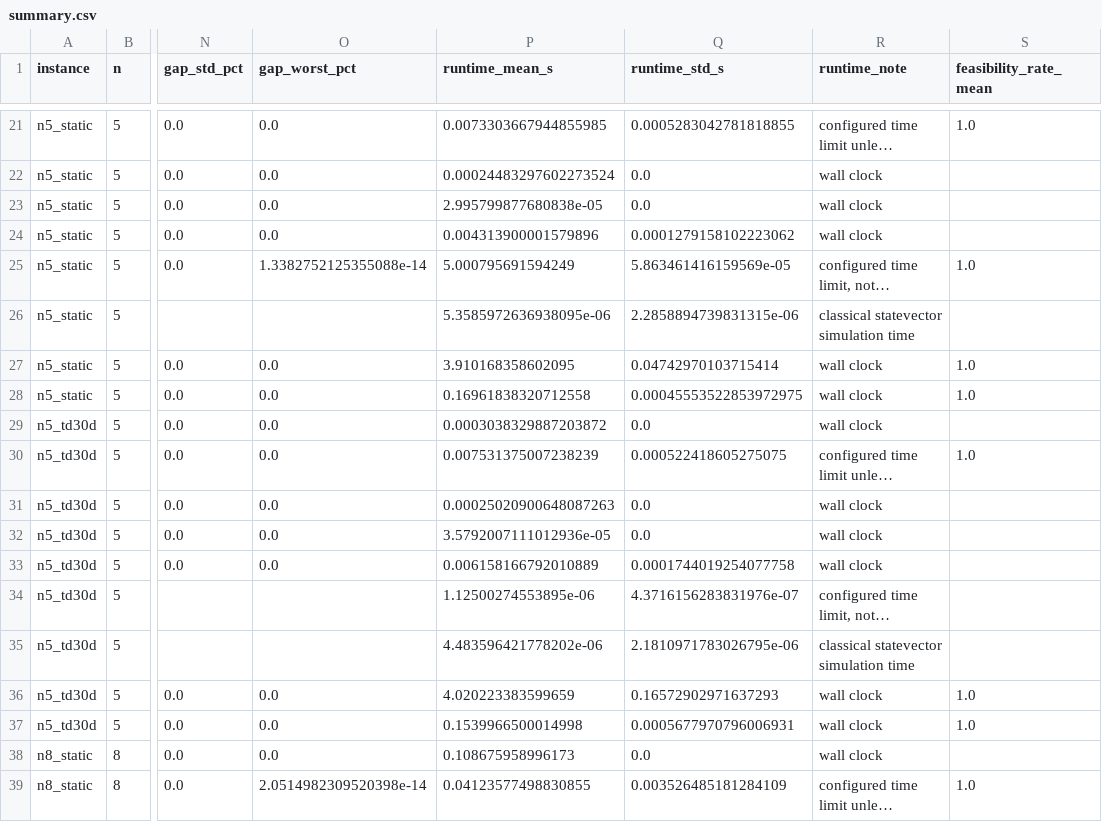
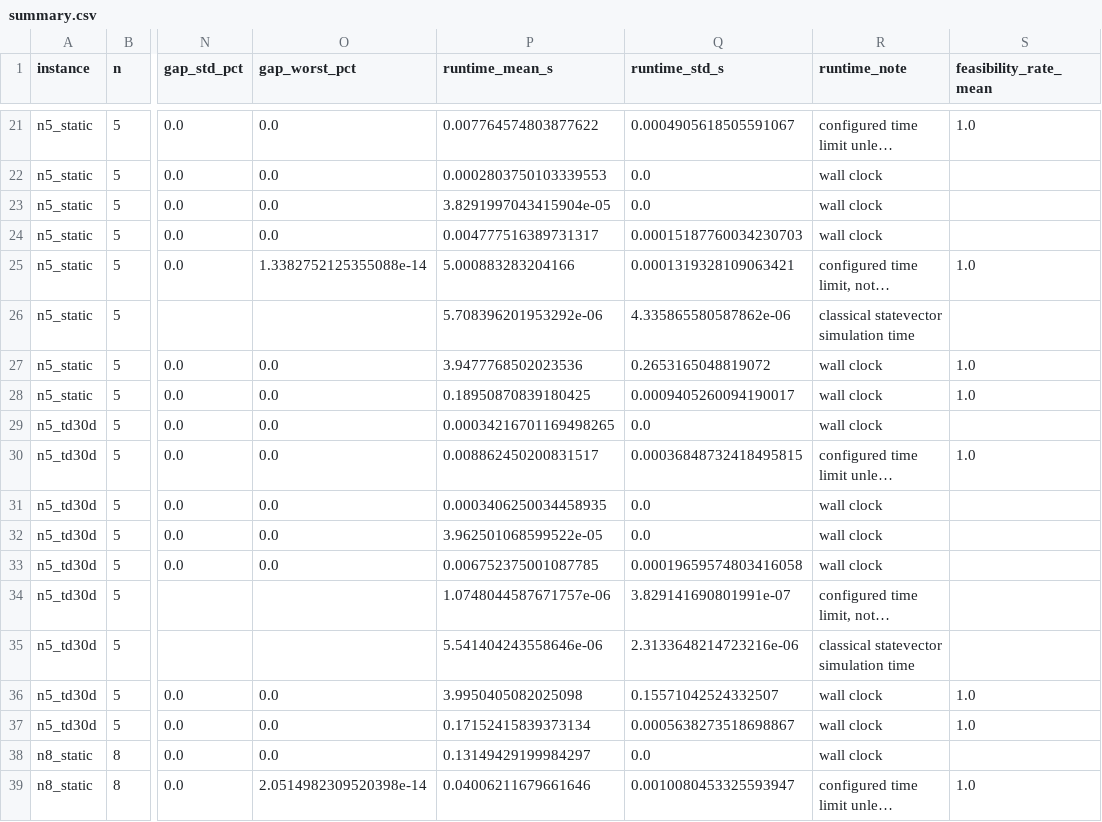
Before and after one commit to ats4321/dextrivia, a CSV file: results/canonical/summary.csv, drawn as a sheet; only a part is shown, gaps mark what is left out; long unchanged cells end in …; the diff covers the shown part only; the diff names each change by its address in the sheet, - before the commit and + after, or states it on an @@ line.

```diff
--- a/results/canonical/summary.csv
+++ b/results/canonical/summary.csv
-P21 (runtime_mean_s): 0.0073303667944855985
+P21 (runtime_mean_s): 0.007764574803877622
-Q21 (runtime_std_s): 0.0005283042781818855
+Q21 (runtime_std_s): 0.0004905618505591067
-P22 (runtime_mean_s): 0.00024483297602273524
+P22 (runtime_mean_s): 0.0002803750103339553
-P23 (runtime_mean_s): 2.995799877680838e-05
+P23 (runtime_mean_s): 3.8291997043415904e-05
-P24 (runtime_mean_s): 0.004313900001579896
+P24 (runtime_mean_s): 0.004777516389731317
-Q24 (runtime_std_s): 0.0001279158102223062
+Q24 (runtime_std_s): 0.00015187760034230703
-P25 (runtime_mean_s): 5.000795691594249
+P25 (runtime_mean_s): 5.000883283204166
-Q25 (runtime_std_s): 5.863461416159569e-05
+Q25 (runtime_std_s): 0.0001319328109063421
-P26 (runtime_mean_s): 5.3585972636938095e-06
+P26 (runtime_mean_s): 5.708396201953292e-06
-Q26 (runtime_std_s): 2.2858894739831315e-06
+Q26 (runtime_std_s): 4.335865580587862e-06
-P27 (runtime_mean_s): 3.910168358602095
+P27 (runtime_mean_s): 3.9477768502023536
-Q27 (runtime_std_s): 0.04742970103715414
+Q27 (runtime_std_s): 0.2653165048819072
-P28 (runtime_mean_s): 0.16961838320712558
+P28 (runtime_mean_s): 0.18950870839180425
-Q28 (runtime_std_s): 0.00045553522853972975
+Q28 (runtime_std_s): 0.0009405260094190017
-P29 (runtime_mean_s): 0.0003038329887203872
+P29 (runtime_mean_s): 0.00034216701169498265
-P30 (runtime_mean_s): 0.007531375007238239
+P30 (runtime_mean_s): 0.008862450200831517
-Q30 (runtime_std_s): 0.000522418605275075
+Q30 (runtime_std_s): 0.00036848732418495815
-P31 (runtime_mean_s): 0.00025020900648087263
+P31 (runtime_mean_s): 0.0003406250034458935
-P32 (runtime_mean_s): 3.5792007111012936e-05
+P32 (runtime_mean_s): 3.962501068599522e-05
-P33 (runtime_mean_s): 0.006158166792010889
+P33 (runtime_mean_s): 0.006752375001087785
-Q33 (runtime_std_s): 0.0001744019254077758
+Q33 (runtime_std_s): 0.00019659574803416058
-P34 (runtime_mean_s): 1.12500274553895e-06
+P34 (runtime_mean_s): 1.0748044587671757e-06
-Q34 (runtime_std_s): 4.3716156283831976e-07
+Q34 (runtime_std_s): 3.829141690801991e-07
-P35 (runtime_mean_s): 4.483596421778202e-06
+P35 (runtime_mean_s): 5.541404243558646e-06
-Q35 (runtime_std_s): 2.1810971783026795e-06
+Q35 (runtime_std_s): 2.3133648214723216e-06
-P36 (runtime_mean_s): 4.020223383599659
+P36 (runtime_mean_s): 3.9950405082025098
-Q36 (runtime_std_s): 0.16572902971637293
+Q36 (runtime_std_s): 0.15571042524332507
-P37 (runtime_mean_s): 0.1539966500014998
+P37 (runtime_mean_s): 0.17152415839373134
-Q37 (runtime_std_s): 0.0005677970796006931
+Q37 (runtime_std_s): 0.0005638273518698867
-P38 (runtime_mean_s): 0.108675958996173
+P38 (runtime_mean_s): 0.13149429199984297
-P39 (runtime_mean_s): 0.04123577498830855
+P39 (runtime_mean_s): 0.04006211679661646
-Q39 (runtime_std_s): 0.003526485181284109
+Q39 (runtime_std_s): 0.0010080453325593947
```
Also changed, not shown: 148 edited cells elsewhere in this file, results/canonical/results.csv, 5 other files.
